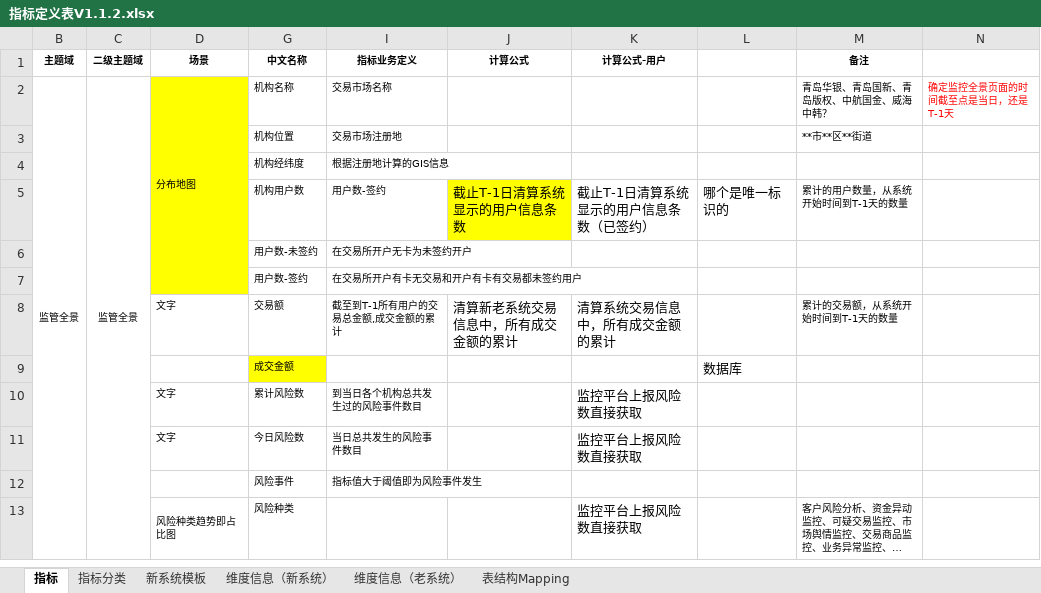
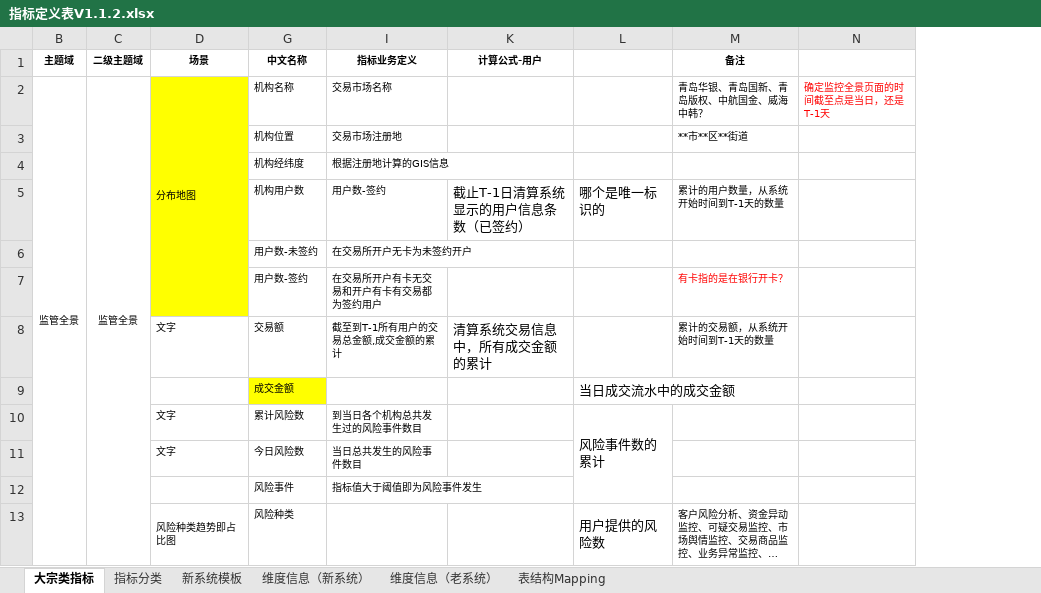
Before and after one commit to vivicai/qss_doc, an Excel workbook: 03.指标管理/指标定义表V1.1.2.xlsx, sheet 大宗类指标, drawn as a sheet; only a part is shown; long unchanged cells end in …; values as stored, in another font and other column widths than the file's, no borders; the diff covers the shown part only; the diff names each change by its address in the sheet, - before the commit and + after, or states it on an @@ line.

```diff
--- a/03.指标管理/指标定义表V1.1.2.xlsx (sheet 大宗类指标)
+++ b/03.指标管理/指标定义表V1.1.2.xlsx (sheet 大宗类指标)
-sheet tab: 指标
+sheet tab: 大宗类指标
@@ column J (计算公式) hidden, rows 5-8: 截止T-1日清算系统显示的用户信息条数 |  |  | 清算新老系统交易信息中，所有成交金额的累计 @@
-I7 (指标业务定义): 在交易所开户有卡无交易和开户有卡有交易都未签约用户
+I7 (指标业务定义): 在交易所开户有卡无交易和开户有卡有交易都为签约用户
-M7 (备注): (empty)
+M7 (备注): 有卡指的是在银行开卡？
-L9: 数据库
+L9: 当日成交流水中的成交金额
-K10:K11 (计算公式-用户): 监控平台上报风险数直接获取
+K10:K11 (计算公式-用户): (empty)
-L10: (empty)
+L10: 风险事件数的累计
+L10:L12 merged
-K13 (计算公式-用户): 监控平台上报风险数直接获取
+K13 (计算公式-用户): (empty)
-L13: (empty)
+L13: 用户提供的风险数
+L13:L15 merged
```
Also changed, not shown: 17 hidden or unhidden rows, 17 edited cells, cell formats and merged cells elsewhere in this sheet, sheet 维度信息（新系统）, 01.项目启动/4.项目计划/项目小计划调整.xlsx, 12 other files.
